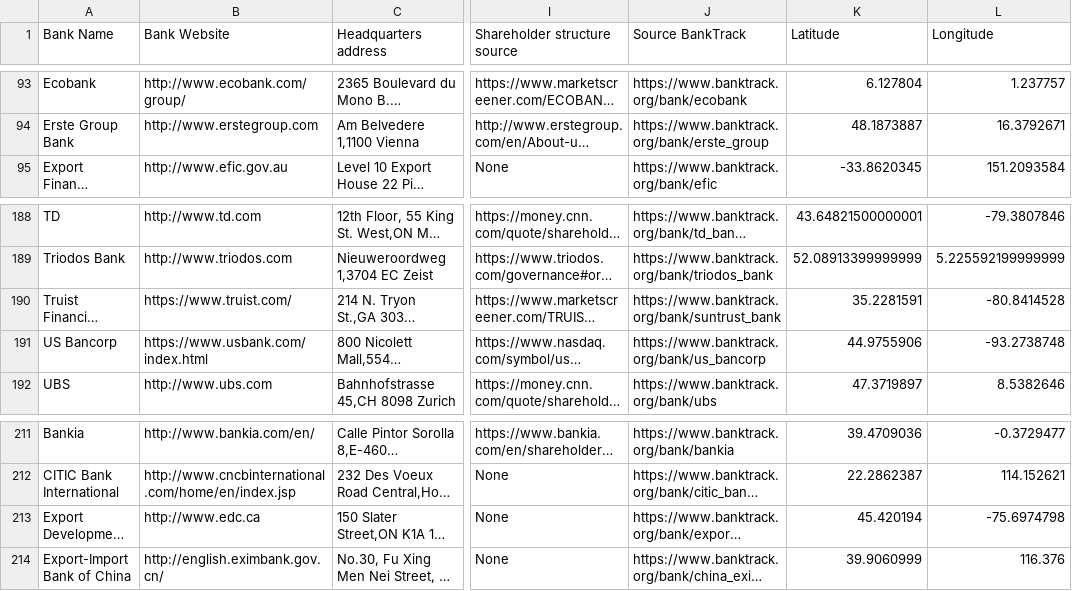
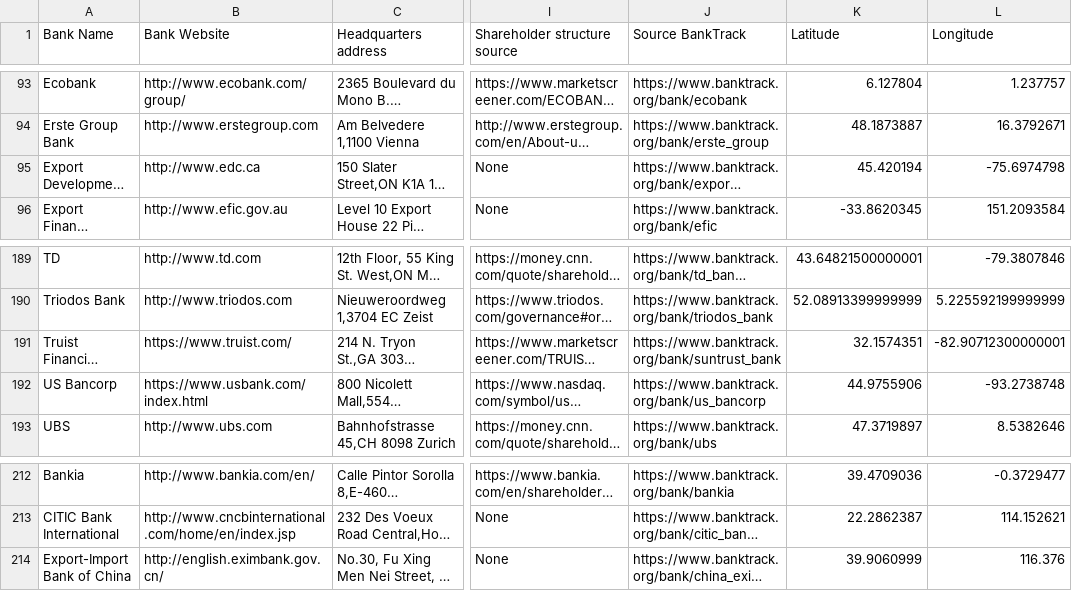
Before and after one commit to dataforgoodfr/CarbonBombs, a CSV file: data_cleaned/bank_informations.csv, drawn as a sheet; only a part is shown, gaps mark what is left out; long unchanged cells end in …; addresses are those after the commit; the diff covers the shown part only; the diff names each change by its address in the sheet, - before the commit and + after, or states it on an @@ line.

```diff
--- a/data_cleaned/bank_informations.csv
+++ b/data_cleaned/bank_informations.csv
@@ row 213 moved to row 95: Export Development Canada @@
-K191 (Latitude): 35.2281591
+K191 (Latitude): 32.1574351
-L191 (Longitude): -80.8414528
+L191 (Longitude): -82.90712300000001
```
Also changed, not shown: 12 edited cells elsewhere in this file, data_cleaned/carbon_bombs_informations.csv, data_cleaned/company_informations.csv.
